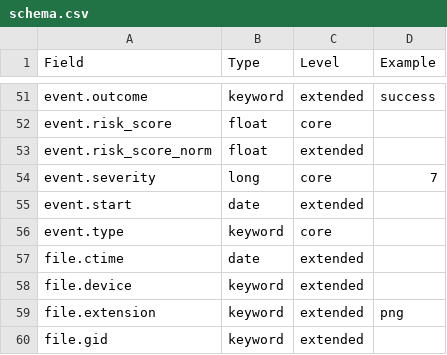
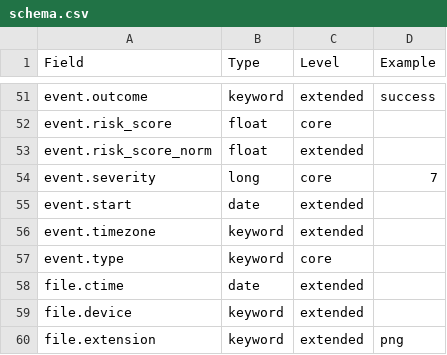
Before and after one commit to elastic/ecs, a CSV file: schema.csv, drawn as a sheet; only a part is shown, gaps mark what is left out; the shorter side is filled out with more unchanged rows; the diff names each change by its address in the sheet, - before the commit and + after, or states it on an @@ line.

Commit message:
Add `event.timezone`.

```diff
--- a/schema.csv
+++ b/schema.csv
+row 56: event.timezone | keyword | extended
```
Also changed, not shown: 4 other files.
